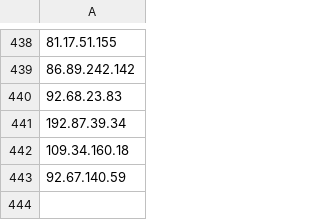
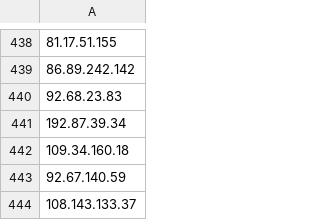
Before and after one commit to AdvantiveNL/AdvantiveSOC_GlobalBlockList, a CSV file: Notifcation_IP_List.csv, drawn as a sheet; only a part is shown, gaps mark what is left out; the diff names each change by its address in the sheet, - before the commit and + after, or states it on an @@ line.

Commit message:
Update Notifcation_IP_List.csv
Test http://108.143.133.37/ ip toegevoegd

```diff
--- a/Notifcation_IP_List.csv
+++ b/Notifcation_IP_List.csv
+row 444: 108.143.133.37
```
